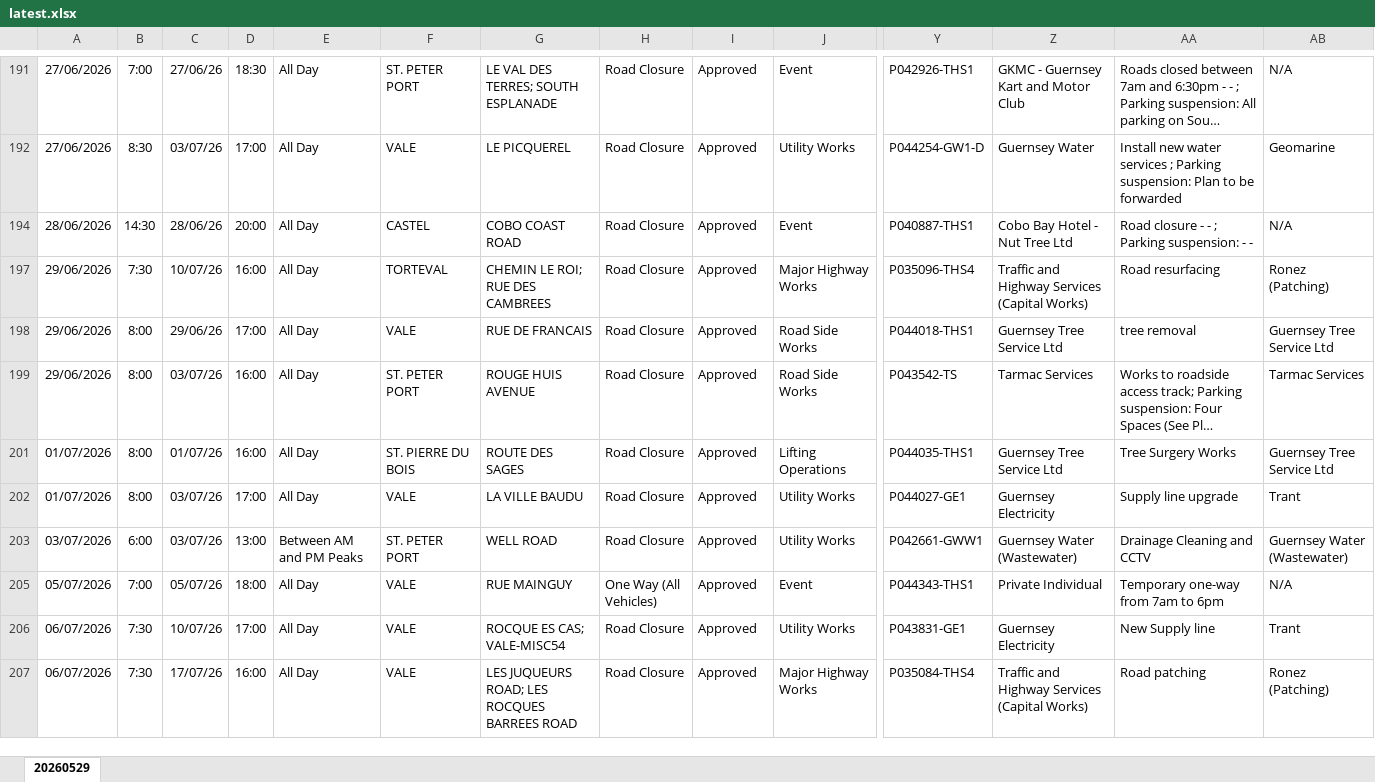
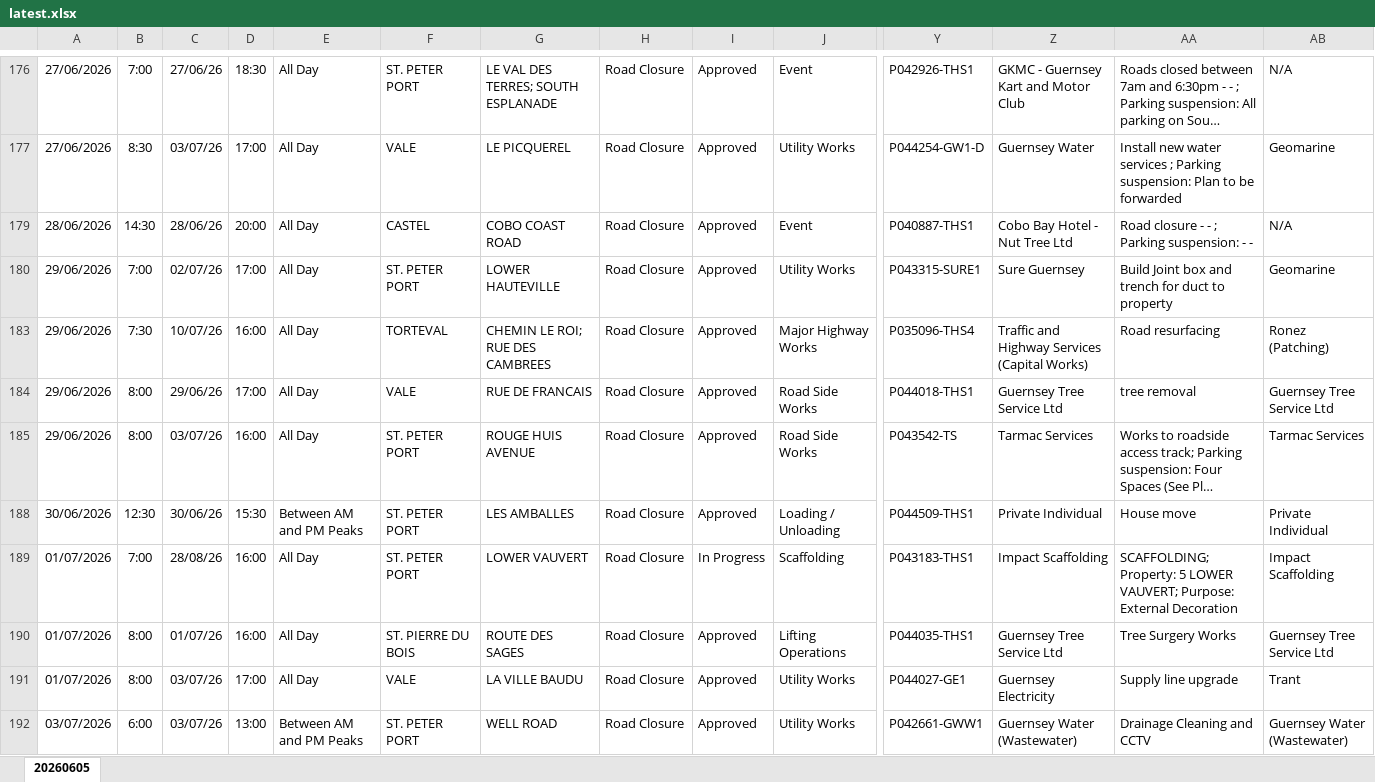
Before and after one commit to The-Quarry/guernsey-roadworks, an Excel workbook: latest.xlsx, sheet 20260605, drawn as a sheet; only a part is shown, gaps mark what is left out; the shorter side is filled out with more unchanged rows; long unchanged cells end in …; values as stored, in another font and other column widths than the file's, no borders; rows hold the shown columns only; the diff covers the shown part only; the diff names each change by its address in the sheet, - before the commit and + after, or states it on an @@ line.

```diff
--- a/latest.xlsx (sheet 20260605)
+++ b/latest.xlsx (sheet 20260605)
-sheet tab: 20260529
+sheet tab: 20260605
+row 180: 29/06/2026 | 7:00 | 02/07/26 | 17:00 | All Day | ST. PETER PORT | LOWER HAUTEVILLE | Road Closure | Approved | Utility Works | P043315-SURE1 | Sure Guernsey | Build Joint box and trench for duct to property | Geomarine
+row 188: 30/06/2026 | 12:30 | 30/06/26 | 15:30 | Between AM and PM Peaks | ST. PETER PORT | LES AMBALLES | Road Closure | Approved | Loading / Unloading | P044509-THS1 | Private Individual | House move | Private Individual
+row 189: 01/07/2026 | 7:00 | 28/08/26 | 16:00 | All Day | ST. PETER PORT | LOWER VAUVERT | Road Closure | In Progress | Scaffolding | P043183-THS1 | Impact Scaffolding | SCAFFOLDING; Property: 5 LOWER VAUVERT; Purpose: External Decoration | Impact Scaffolding
```
Also changed, not shown: 29 added rows, 23 removed rows and 81 edited cells elsewhere in this sheet, hidden cells.
